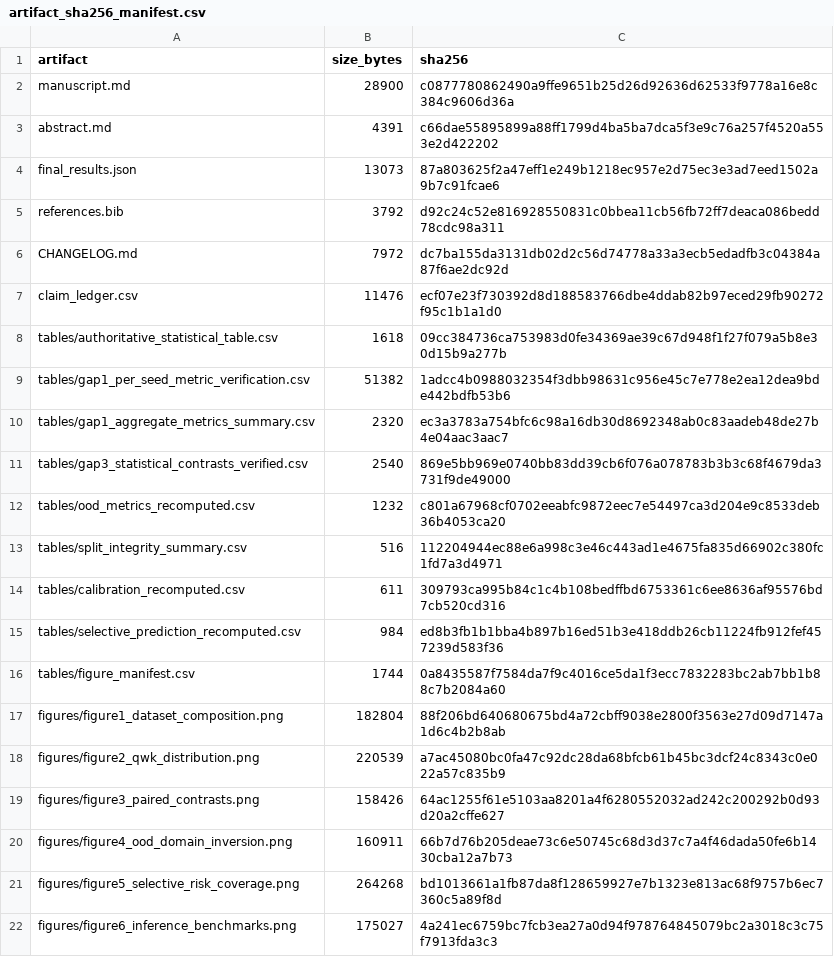
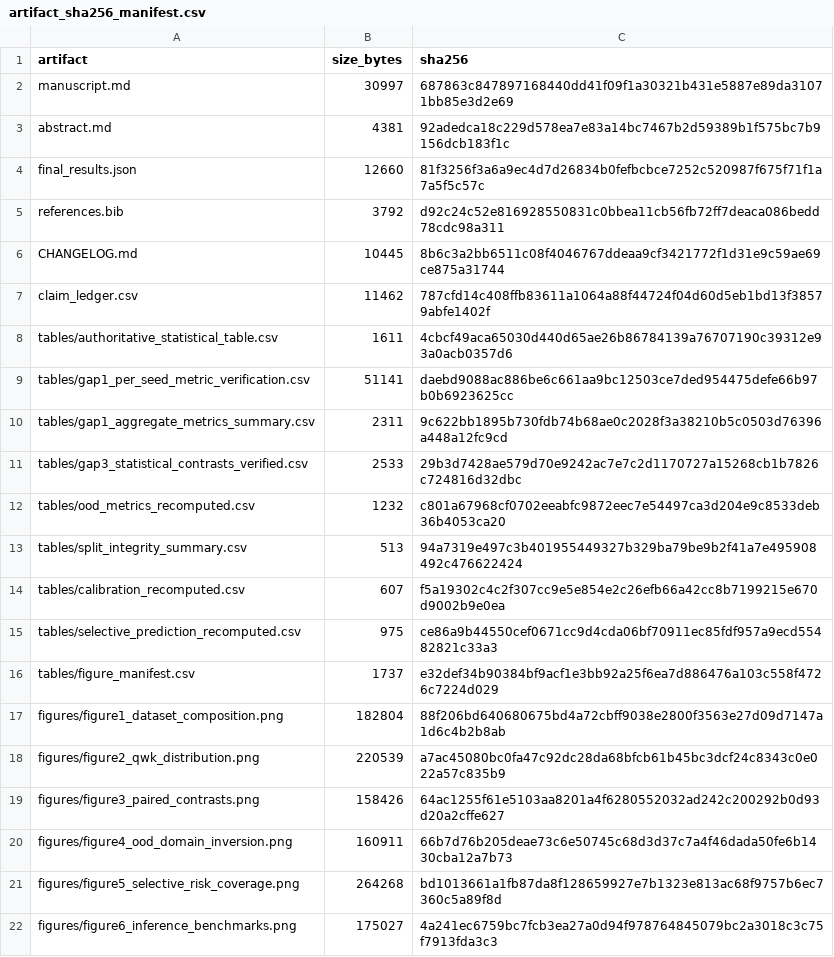
Before and after one commit to NathishN/Final-year-project, a CSV file: outputs/final_submission/tables/artifact_sha256_manifest.csv, drawn as a sheet.

Commit message:
Finalize statistical, OOD, and uncertainty validation

```diff
--- a/outputs/final_submission/tables/artifact_sha256_manifest.csv
+++ b/outputs/final_submission/tables/artifact_sha256_manifest.csv
@@ -1,17 +1,17 @@
 artifact,size_bytes,sha256
-manuscript.md,28900,c0877780862490a9ffe9651b25d26d92636d62533f9778a16e8c384c9606d36a
-abstract.md,4391,c66dae55895899a88ff1799d4ba5ba7dca5f3e9c76a257f4520a553e2d422202
-final_results.json,13073,87a803625f2a47eff1e249b1218ec957e2d75ec3e3ad7eed1502a9b7c91fcae6
+manuscript.md,30997,687863c847897168440dd41f09f1a30321b431e5887e89da31071bb85e3d2e69
+abstract.md,4381,92adedca18c229d578ea7e83a14bc7467b2d59389b1f575bc7b9156dcb183f1c
+final_results.json,12660,81f3256f3a6a9ec4d7d26834b0fefbcbce7252c520987f675f71f1a7a5f5c57c
 references.bib,3792,d92c24c52e816928550831c0bbea11cb56fb72ff7deaca086bedd78cdc98a311
-CHANGELOG.md,7972,dc7ba155da3131db02d2c56d74778a33a3ecb5edadfb3c04384a87f6ae2dc92d
-claim_ledger.csv,11476,ecf07e23f730392d8d188583766dbe4ddab82b97eced29fb90272f95c1b1a1d0
-tables/authoritative_statistical_table.csv,1618,09cc384736ca753983d0fe34369ae39c67d948f1f27f079a5b8e30d15b9a277b
-tables/gap1_per_seed_metric_verification.csv,51382,1adcc4b0988032354f3dbb98631c956e45c7e778e2ea12dea9bde442bdfb53b6
-tables/gap1_aggregate_metrics_summary.csv,2320,ec3a3783a754bfc6c98a16db30d8692348ab0c83aadeb48de27b4e04aac3aac7
-tables/gap3_statistical_contrasts_verified.csv,2540,869e5bb969e0740bb83dd39cb6f076a078783b3b3c68f4679da3731f9de49000
+CHANGELOG.md,10445,8b6c3a2bb6511c08f4046767ddeaa9cf3421772f1d31e9c59ae69ce875a31744
+claim_ledger.csv,11462,787cfd14c408ffb83611a1064a88f44724f04d60d5eb1bd13f38579abfe1402f
+tables/authoritative_statistical_table.csv,1611,4cbcf49aca65030d440d65ae26b86784139a76707190c39312e93a0acb0357d6
+tables/gap1_per_seed_metric_verification.csv,51141,daebd9088ac886be6c661aa9bc12503ce7ded954475defe66b97b0b6923625cc
+tables/gap1_aggregate_metrics_summary.csv,2311,9c622bb1895b730fdb74b68ae0c2028f3a38210b5c0503d76396a448a12fc9cd
+tables/gap3_statistical_contrasts_verified.csv,2533,29b3d7428ae579d70e9242ac7e7c2d1170727a15268cb1b7826c724816d32dbc
 tables/ood_metrics_recomputed.csv,1232,c801a67968cf0702eeabfc9872eec7e54497ca3d204e9c8533deb36b4053ca20
-tables/split_integrity_summary.csv,516,112204944ec88e6a998c3e46c443ad1e4675fa835d66902c380fc1fd7a3d4971
-tables/calibration_recomputed.csv,611,309793ca995b84c1c4b108bedffbd6753361c6ee8636af95576bd7cb520cd316
-tables/selective_prediction_recomputed.csv,984,ed8b3fb1b1bba4b897b16ed51b3e418ddb26cb11224fb912fef457239d583f36
-tables/figure_manifest.csv,1744,0a8435587f7584da7f9c4016ce5da1f3ecc7832283bc2ab7bb1b88c7b2084a60
+tables/split_integrity_summary.csv,513,94a7319e497c3b401955449327b329ba79be9b2f41a7e495908492c476622424
+tables/calibration_recomputed.csv,607,f5a19302c4c2f307cc9e5e854e2c26efb66a42cc8b7199215e670d9002b9e0ea
+tables/selective_prediction_recomputed.csv,975,ce86a9b44550cef0671cc9d4cda06bf70911ec85fdf957a9ecd55482821c33a3
+tables/figure_manifest.csv,1737,e32def34b90384bf9acf1e3bb92a25f6ea7d886476a103c558f4726c7224d029
 figures/figure1_dataset_composition.png,182804,88f206bd640680675bd4a72cbff9038e2800f3563e27d09d7147a1d6c4b2b8ab
```
Also changed, not shown: outputs/phase57_final_submission_lock/tables/artifact_sha256_manifest.csv, 11 other files.
